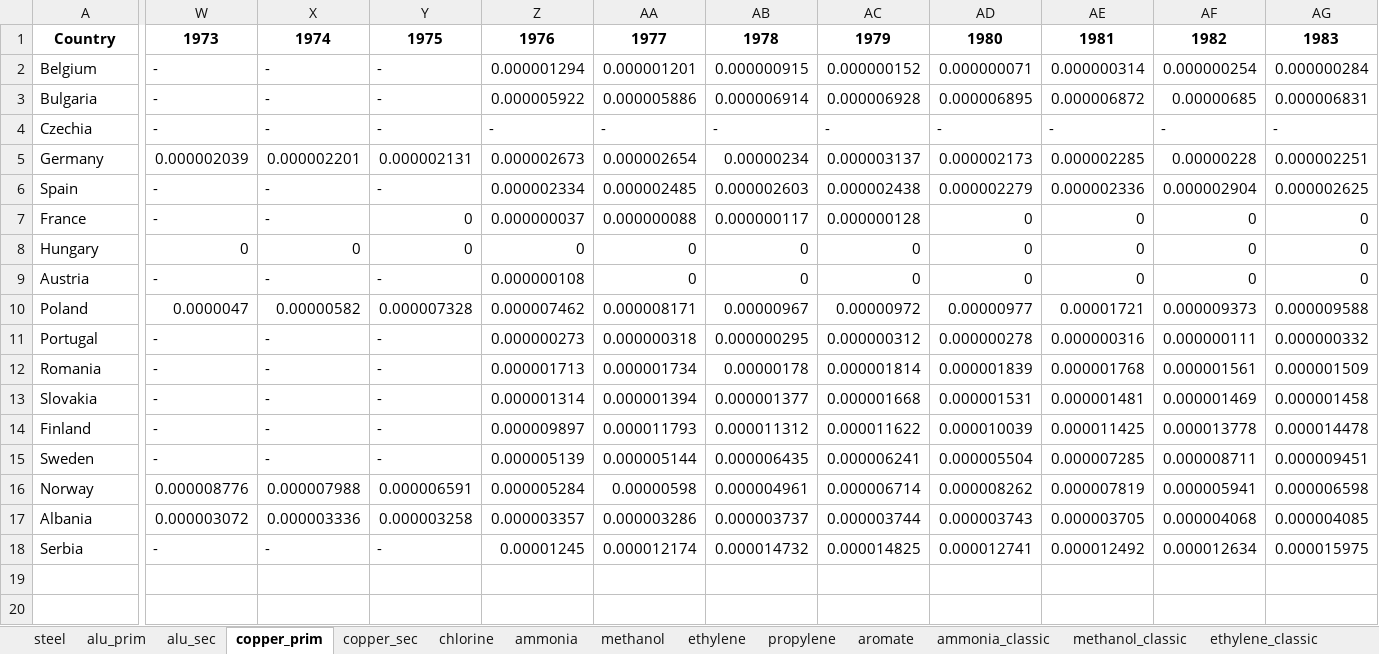
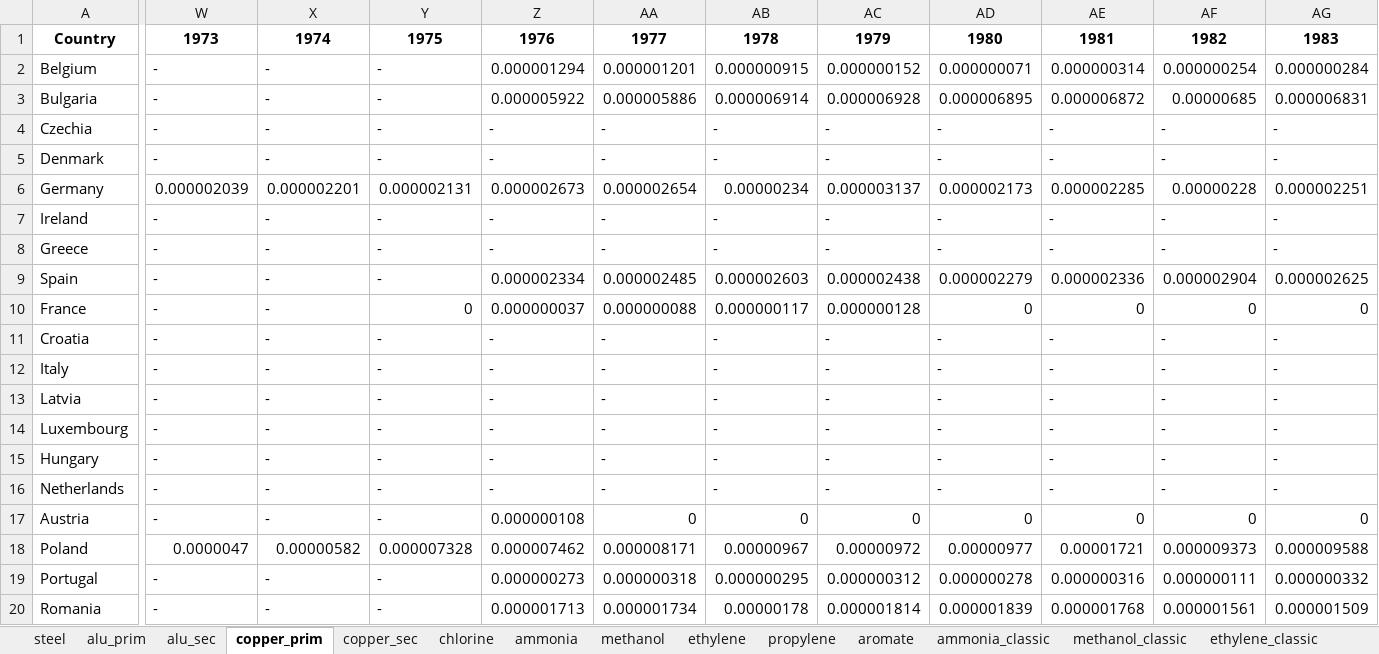
Before and after one commit to tum-ens/endemo, an Excel workbook: output/preprocessing/ind_ts_coef_amount_per_capita_per_year.xlsx, sheet copper_prim, drawn as a sheet; only a part is shown, gaps mark what is left out; the shorter side is filled out with more unchanged rows; values as stored, in another font and other column widths than the file's, no borders; addresses are those after the commit; rows hold the shown columns only; the diff covers the shown part only; the diff names each change by its address in the sheet, - before the commit and + after, or states it on an @@ line.

```diff
--- a/output/preprocessing/ind_ts_coef_amount_per_capita_per_year.xlsx (sheet copper_prim)
+++ b/output/preprocessing/ind_ts_coef_amount_per_capita_per_year.xlsx (sheet copper_prim)
+row 5: Denmark | - | - | - | - | - | - | - | - | - | - | -
+row 7: Ireland | - | - | - | - | - | - | - | - | - | - | -
+row 8: Greece | - | - | - | - | - | - | - | - | - | - | -
+row 11: Croatia | - | - | - | - | - | - | - | - | - | - | -
+row 12: Italy | - | - | - | - | - | - | - | - | - | - | -
+row 13: Latvia | - | - | - | - | - | - | - | - | - | - | -
+row 14: Luxembourg | - | - | - | - | - | - | - | - | - | - | -
-W15: 0
+W15: -
-X15: 0
+X15: -
-Y15: 0
+Y15: -
-Z15: 0
+Z15: -
-AA15: 0
+AA15: -
-AB15: 0
+AB15: -
-AC15: 0
+AC15: -
-AD15: 0
+AD15: -
-AE15: 0
+AE15: -
-AF15: 0
+AF15: -
-AG15: 0
+AG15: -
+row 16: Netherlands | - | - | - | - | - | - | - | - | - | - | -
```
Also changed, not shown: 9 added rows and 34 edited cells elsewhere in this sheet, sheet methanol, sheet methanol_classic, sheet ethylene, sheet ethylene_classic, sheet aromate, sheet aromate_classic, 12 more sheets, output/preprocessing/ind_timeseries_specific_consumption.xlsx, output/preprocessing/ind_ts_coef_amount_per_capita_per_gdp.xlsx, 56 other files.
